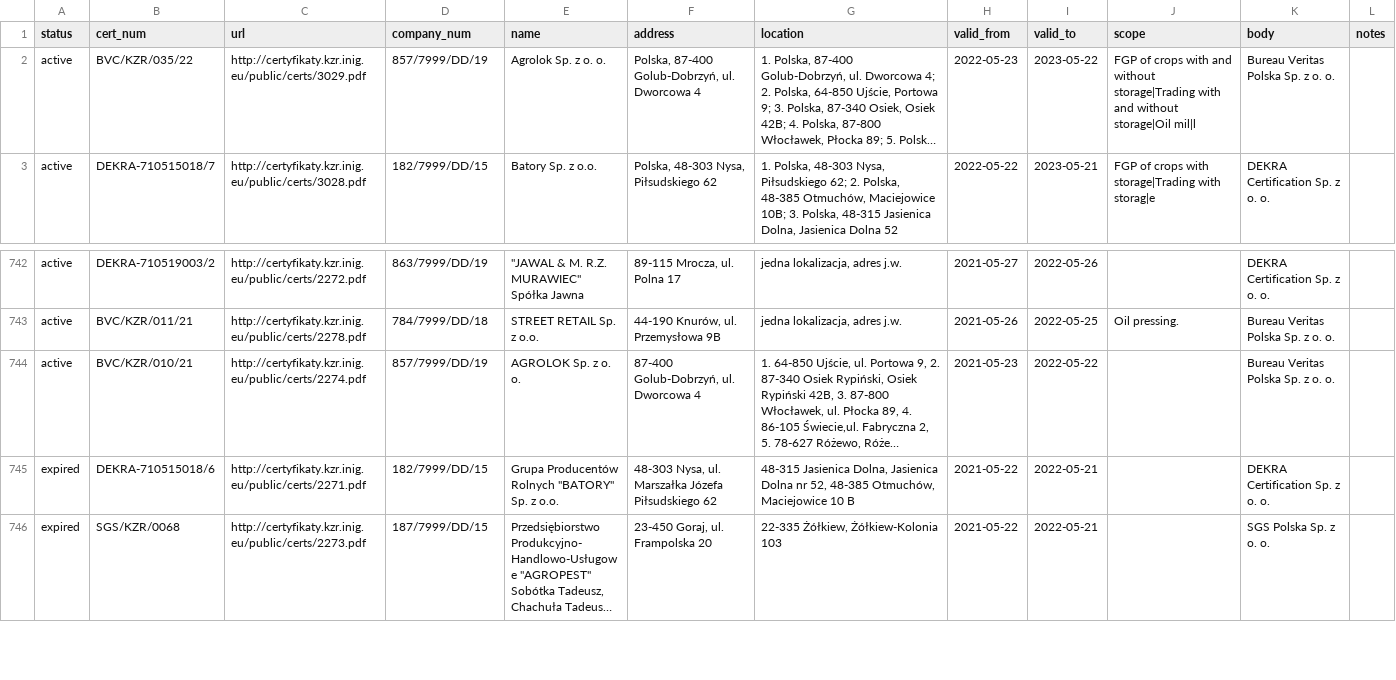
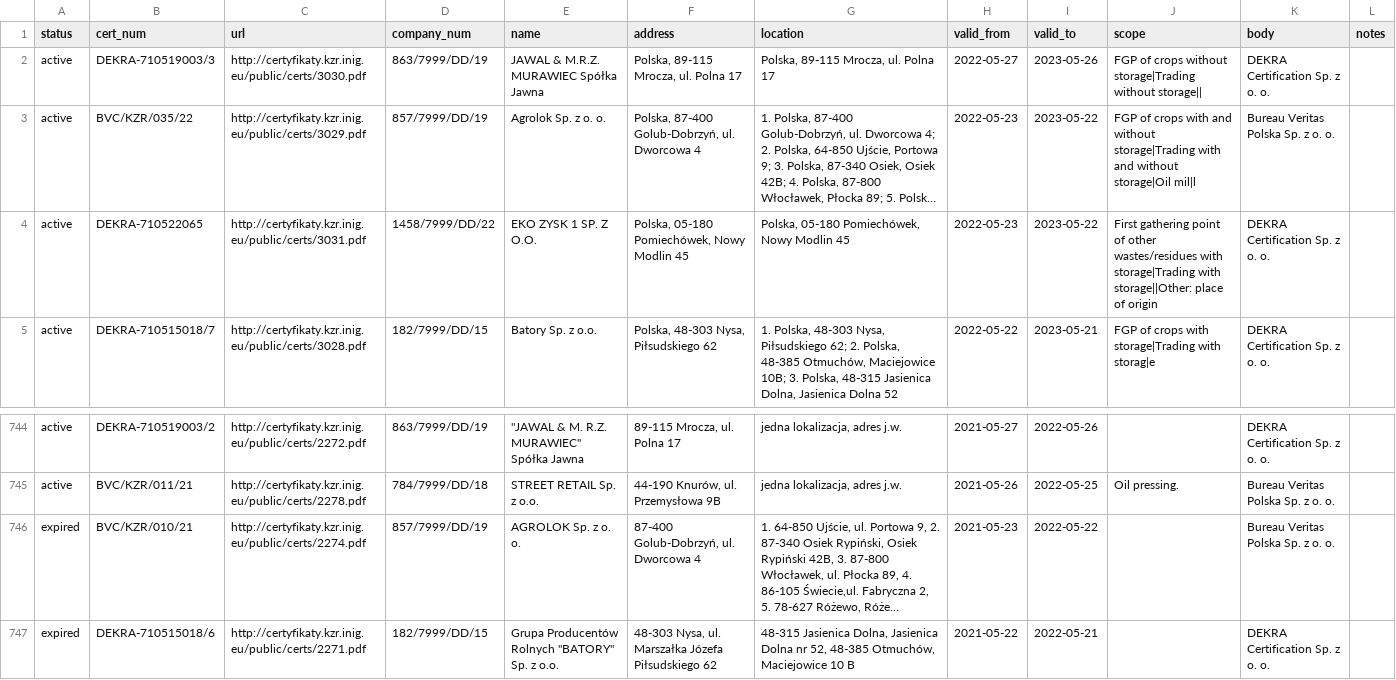
Before and after one commit to jandolezal/certificates, a CSV file: data/kzr.csv, drawn as a sheet; only a part is shown, gaps mark what is left out; the shorter side is filled out with more unchanged rows; long unchanged cells end in …; addresses are those after the commit; the diff names each change by its address in the sheet, - before the commit and + after, or states it on an @@ line.

```diff
--- a/data/kzr.csv
+++ b/data/kzr.csv
+row 2: active | DEKRA-710519003/3 | http://certyfikaty.kzr.inig.eu/public/certs/3030.pdf | 863/7999/DD/19 | JAWAL & M.R.Z. MURAWIEC Spółka Jawna | Polska, 89-115 Mrocza, ul. Polna 17 | Polska, 89-115 Mrocza, ul. Polna 17 | 2022-05-27 | 2023-05-26 | FGP of crops without storage|Trading without storage|| | DEKRA Certification Sp. z o. o.
+row 4: active | DEKRA-710522065 | http://certyfikaty.kzr.inig.eu/public/certs/3031.pdf | 1458/7999/DD/22 | EKO ZYSK 1 SP. Z O.O. | Polska, 05-180 Pomiechówek, Nowy Modlin 45 | Polska, 05-180 Pomiechówek, Nowy Modlin 45 | 2022-05-23 | 2023-05-22 | First gathering point of other wastes/residues with storage|Trading with storage||Other: place of origin | DEKRA Certification Sp. z o. o.
-A746 (status): active
+A746 (status): expired
```
